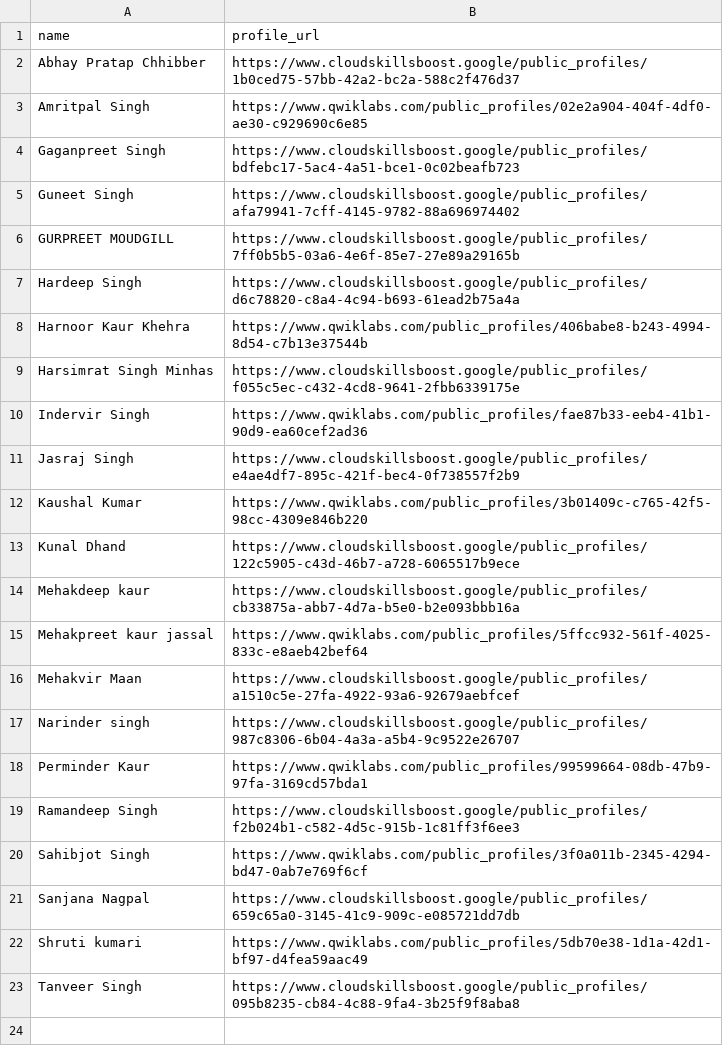
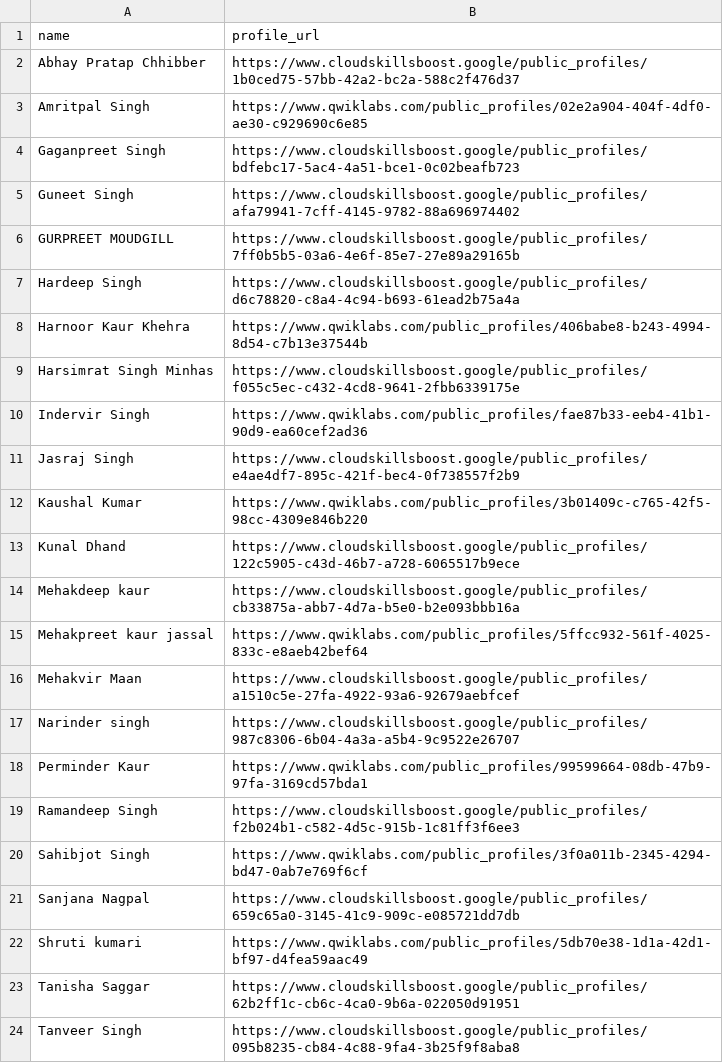
Before and after one commit to HemantSachdeva/google_cloud_profile_scraper, a CSV file: data/input.csv, drawn as a sheet.

```diff
--- a/data/input.csv
+++ b/data/input.csv
@@ -22,2 +22,3 @@ Sanjana Nagpal,https://www.cloudskillsboost.google/public_profiles/659c65a0-3145
 Shruti kumari,https://www.qwiklabs.com/public_profiles/5db70e38-1d1a-42d1-bf97-d4fea59aac49
+Tanisha Saggar,https://www.cloudskillsboost.google/public_profiles/62b2ff1c-cb6c-4ca0-9b6a-022050d91951
 Tanveer Singh,https://www.cloudskillsboost.google/public_profiles/095b8235-cb84-4c88-9fa4-3b25f9f8aba8
```
Also changed, not shown: data/output.csv, 1 other file.
